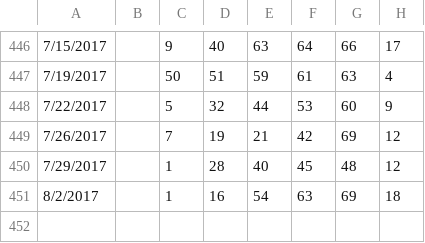
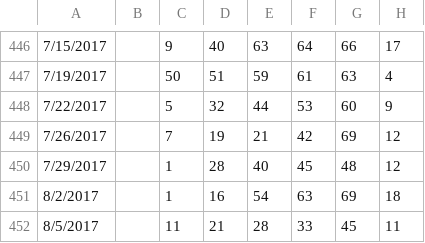
Before and after one commit to orneryhippo/casting, a CSV file: data/power.csv, drawn as a sheet; only a part is shown, gaps mark what is left out; the diff names each change by its address in the sheet, - before the commit and + after, or states it on an @@ line.

Commit message:
new data

```diff
--- a/data/power.csv
+++ b/data/power.csv
+row 452: 8/5/2017 |  | 11 | 21 | 28 | 33 | 45 | 11
```
Also changed, not shown: data/mega.csv, data/super.csv.
